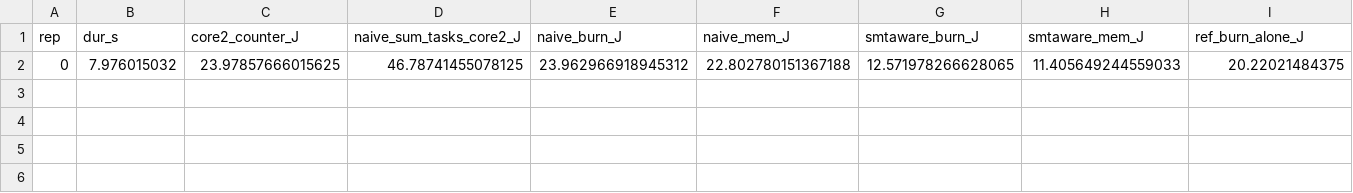
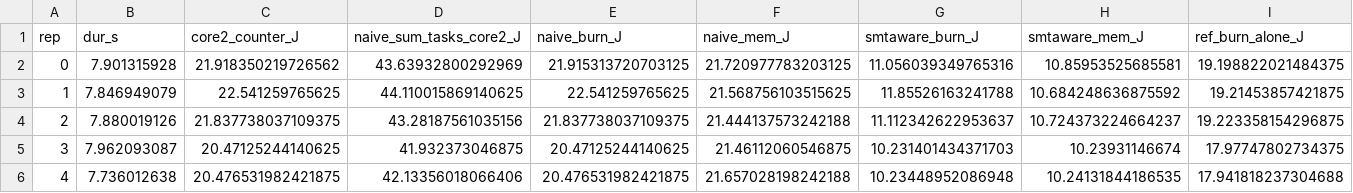
Before and after one commit to UjirYed/energy-scheduler, a CSV file: data/phase3_smt.csv, drawn as a sheet; only a part is shown; removed rows and columns are numbered as before the commit, all else as after; rows hold the shown columns only; the diff names each change by its address in the sheet, - before the commit and + after, or states it on an @@ line.

```diff
--- a/data/phase3_smt.csv
+++ b/data/phase3_smt.csv
-row 2: 0 | 7.976015032 | 23.97857666015625 | 46.78741455078125 | 23.962966918945312 | 22.802780151367188 | 12.571978266628065 | 11.405649244559033 | 20.22021484375
+row 2: 0 | 7.901315928 | 21.918350219726562 | 43.63932800292969 | 21.915313720703125 | 21.720977783203125 | 11.056039349765316 | 10.85953525685581 | 19.198822021484375
+row 3: 1 | 7.846949079 | 22.541259765625 | 44.110015869140625 | 22.541259765625 | 21.568756103515625 | 11.85526163241788 | 10.684248636875592 | 19.21453857421875
+row 4: 2 | 7.880019126 | 21.837738037109375 | 43.28187561035156 | 21.837738037109375 | 21.444137573242188 | 11.112342622953637 | 10.724373224664237 | 19.223358154296875
+row 5: 3 | 7.962093087 | 20.47125244140625 | 41.932373046875 | 20.47125244140625 | 21.46112060546875 | 10.231401434371703 | 10.23931146674 | 17.97747802734375
+row 6: 4 | 7.736012638 | 20.476531982421875 | 42.13356018066406 | 20.476531982421875 | 21.657028198242188 | 10.23448952086948 | 10.24131844186535 | 17.941818237304688
```
Also changed, not shown: 33 other files.
